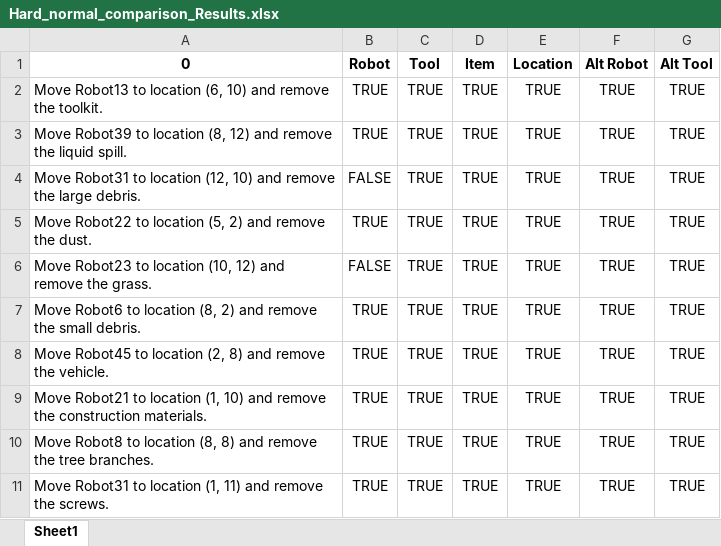
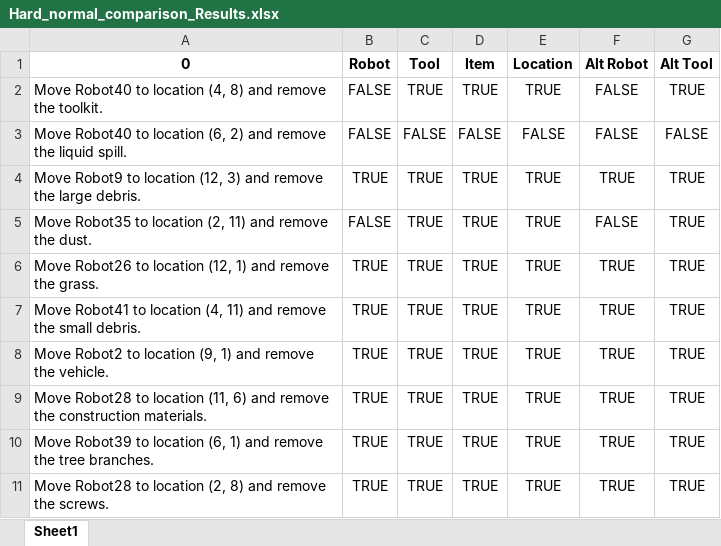
Before and after one commit to FrederikRehhoff/langsmith, an Excel workbook: Results/comparison_results/Hard_comparison/Hard_normal_comparison_Results.xlsx, sheet Sheet1, drawn as a sheet; values as stored, in another font and other column widths than the file's, no borders; removed rows and columns are numbered as before the commit, all else as after; the diff names each change by its address in the sheet, - before the commit and + after, or states it on an @@ line.

```diff
--- a/Results/comparison_results/Hard_comparison/Hard_normal_comparison_Results.xlsx (sheet Sheet1)
+++ b/Results/comparison_results/Hard_comparison/Hard_normal_comparison_Results.xlsx (sheet Sheet1)
-A2 (0): Move Robot13 to location (6, 10) and remove…
+A2 (0): Move Robot40 to location (4, 8) and remove…
-B2 (Robot): TRUE
+B2 (Robot): FALSE
-F2 (Alt Robot): TRUE
+F2 (Alt Robot): FALSE
+row 3: Move Robot40 to location (6, 2) and remove the liquid spill. | FALSE | FALSE | FALSE | FALSE | FALSE | FALSE
-A4 (0): Move Robot39 to location (8, 12) and remove the liquid spill.
+A4 (0): Move Robot9 to location (12, 3) and remove the large debris.
-A5 (0): Move Robot31 to location (12, 10) and remove the large debris.
+A5 (0): Move Robot35 to location (2, 11) and remove the dust.
-F5 (Alt Robot): TRUE
+F5 (Alt Robot): FALSE
-A6 (0): Move Robot22 to location (5, 2) and remove the dust.
+A6 (0): Move Robot26 to location (12, 1) and remove the grass.
-row 6: Move Robot23 to location (10, 12) and remove the grass. | FALSE | TRUE | TRUE | TRUE | TRUE | TRUE
-A7 (0): Move Robot6 to location (8, 2) and remove…
+A7 (0): Move Robot41 to location (4, 11) and remove…
-A8 (0): Move Robot45 to location (2, 8) and remove…
+A8 (0): Move Robot2 to location (9, 1) and remove…
-A9 (0): Move Robot21 to location (1, 10) and remove…
+A9 (0): Move Robot28 to location (11, 6) and remove…
-A10 (0): Move Robot8 to location (8, 8) and remove…
+A10 (0): Move Robot39 to location (6, 1) and remove…
-A11 (0): Move Robot31 to location (1, 11) and remove…
+A11 (0): Move Robot28 to location (2, 8) and remove…
```
Also changed, not shown: Results/Hard_task_validation.xlsx, Results/Raw_output/output_Easy_react.xlsx, 47 other files.
